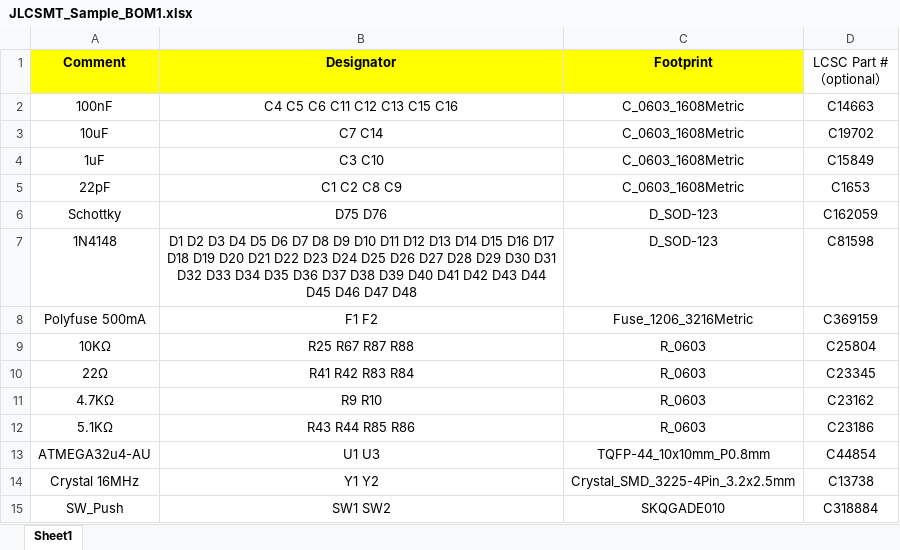
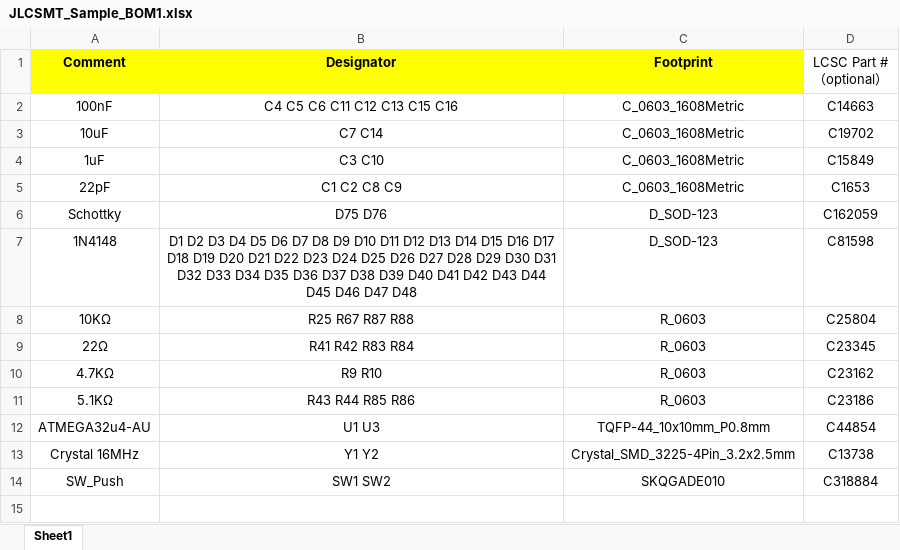
Before and after one commit to Ckath/k8split, an Excel workbook: k8split-PCB/JLCPCB/JLCSMT_Sample_BOM1.xlsx, sheet Sheet1, drawn as a sheet; values as stored, in another font and other column widths than the file's, no borders; the diff names each change by its address in the sheet, - before the commit and + after, or states it on an @@ line.

```diff
--- a/k8split-PCB/JLCPCB/JLCSMT_Sample_BOM1.xlsx (sheet Sheet1)
+++ b/k8split-PCB/JLCPCB/JLCSMT_Sample_BOM1.xlsx (sheet Sheet1)
-row 8: Polyfuse 500mA | F1 F2 | Fuse_1206_3216Metric | C369159
```
Also changed, not shown: 30 other files.
